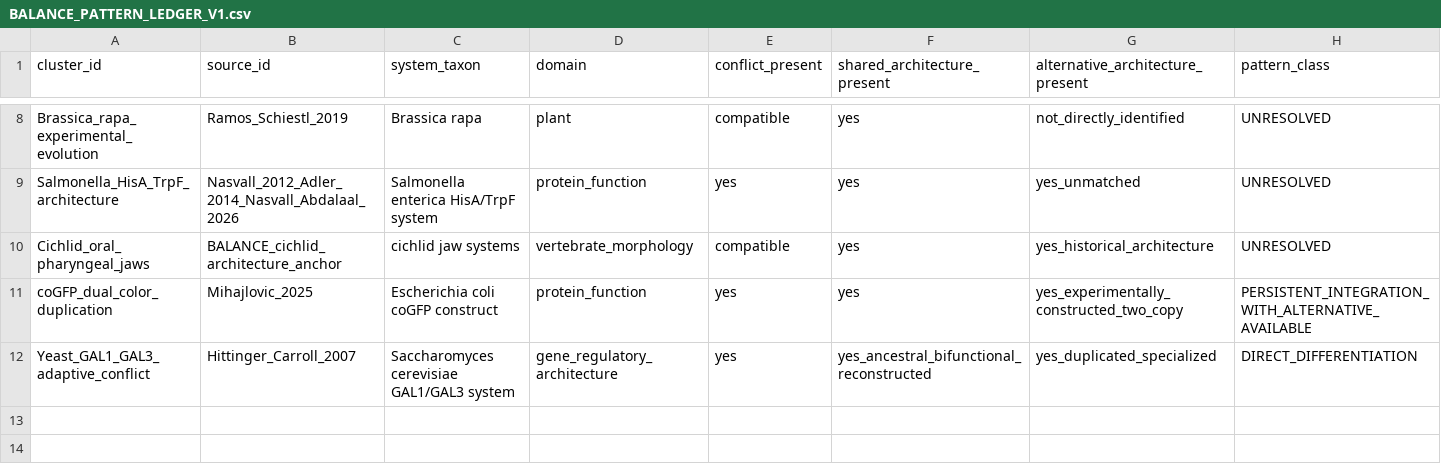
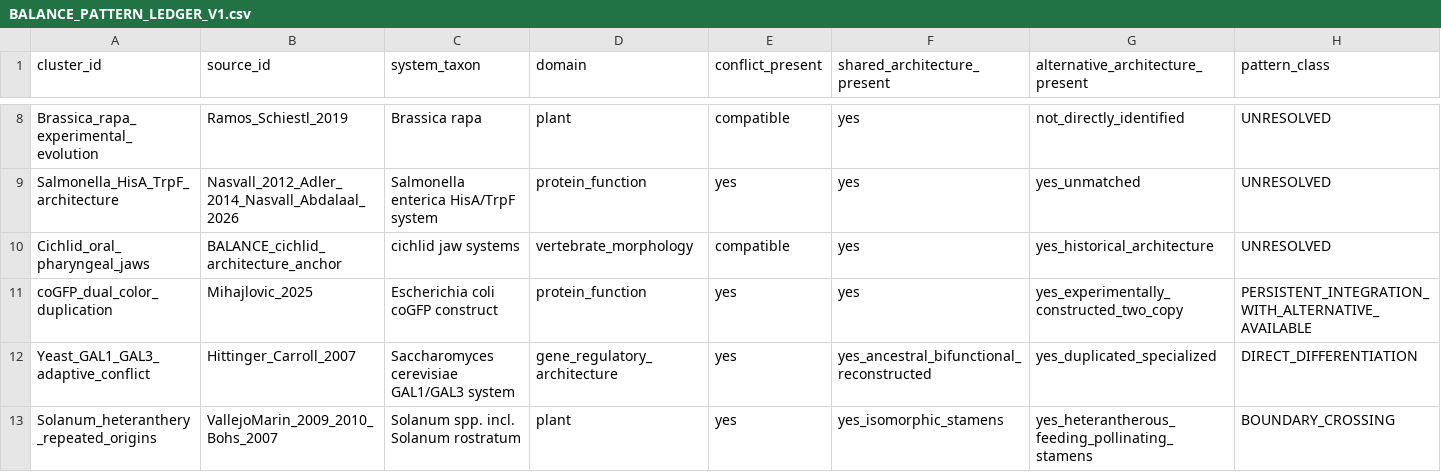
Before and after one commit to zuizui0223/balance, a CSV file: data/BALANCE_PATTERN_LEDGER_V1.csv, drawn as a sheet; only a part is shown, gaps mark what is left out; rows hold the shown columns only; the diff names each change by its address in the sheet, - before the commit and + after, or states it on an @@ line.

Commit message:
Recover the first within-flower BALANCE boundary pattern

```diff
--- a/data/BALANCE_PATTERN_LEDGER_V1.csv
+++ b/data/BALANCE_PATTERN_LEDGER_V1.csv
+row 13: Solanum_heteranthery_repeated_origins | VallejoMarin_2009_2010_Bohs_2007 | Solanum spp. incl. Solanum rostratum | plant | yes | yes_isomorphic_stamens | yes_heterantherous_feeding_pollinating_stamens | BOUNDARY_CROSSING
```
Also changed, not shown: 3 other files.
